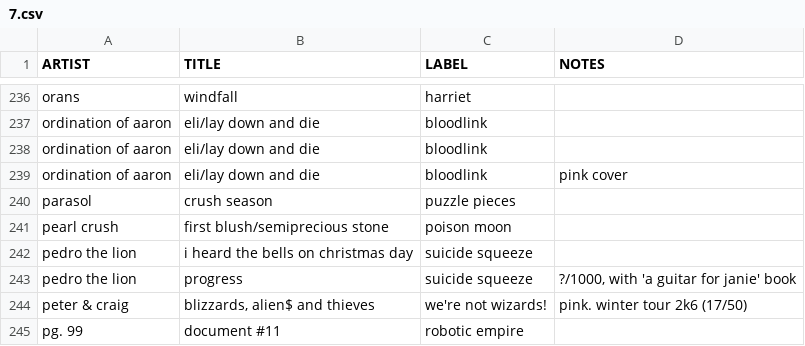
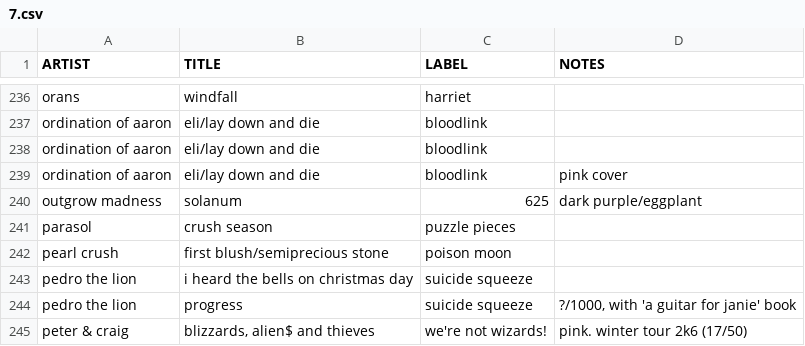
Before and after one commit to okjjj/tradelist, a CSV file: 7.csv, drawn as a sheet; only a part is shown, gaps mark what is left out; the shorter side is filled out with more unchanged rows; the diff names each change by its address in the sheet, - before the commit and + after, or states it on an @@ line.

```diff
--- a/7.csv
+++ b/7.csv
+row 240: outgrow madness | solanum | 625 | dark purple/eggplant
```
Also changed, not shown: tapes.csv.
